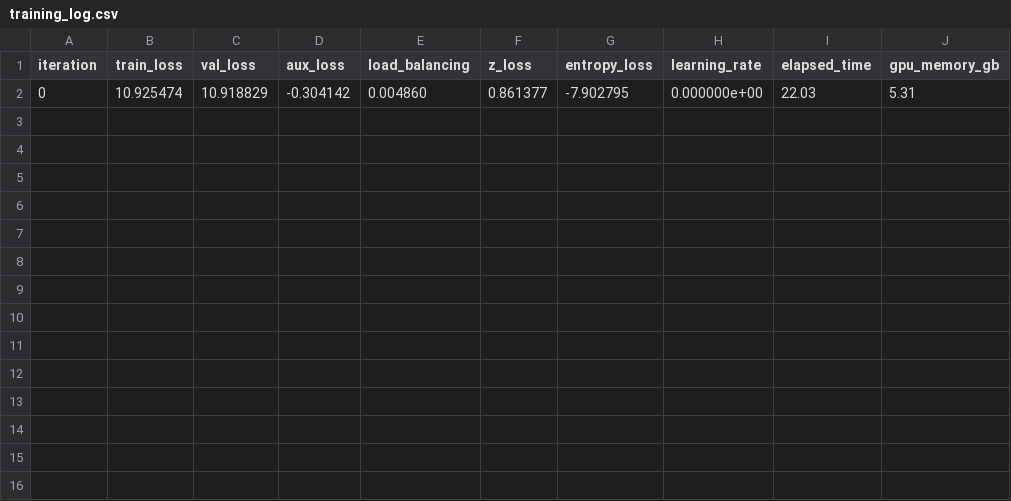
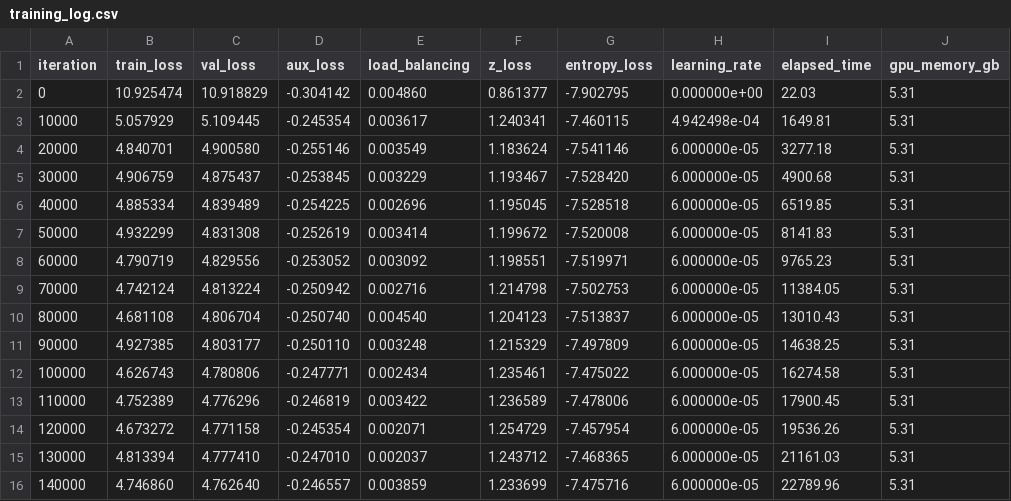
Before and after one commit to ThomasVuNguyen/Tiny-Deepseek, a CSV file: fineweb_checkpoints/training_log.csv, drawn as a sheet.

Commit message:
finished training #1

```diff
--- a/fineweb_checkpoints/training_log.csv
+++ b/fineweb_checkpoints/training_log.csv
@@ -2 +2,15 @@ iteration,train_loss,val_loss,aux_loss,load_balancing,z_loss,entropy_loss,learni
 0,10.925474,10.918829,-0.304142,0.004860,0.861377,-7.902795,0.000000e+00,22.03,5.31
+10000,5.057929,5.109445,-0.245354,0.003617,1.240341,-7.460115,4.942498e-04,1649.81,5.31
+20000,4.840701,4.900580,-0.255146,0.003549,1.183624,-7.541146,6.000000e-05,3277.18,5.31
+30000,4.906759,4.875437,-0.253845,0.003229,1.193467,-7.528420,6.000000e-05,4900.68,5.31
+40000,4.885334,4.839489,-0.254225,0.002696,1.195045,-7.528518,6.000000e-05,6519.85,5.31
+50000,4.932299,4.831308,-0.252619,0.003414,1.199672,-7.520008,6.000000e-05,8141.83,5.31
+60000,4.790719,4.829556,-0.253052,0.003092,1.198551,-7.519971,6.000000e-05,9765.23,5.31
+70000,4.742124,4.813224,-0.250942,0.002716,1.214798,-7.502753,6.000000e-05,11384.05,5.31
+80000,4.681108,4.806704,-0.250740,0.004540,1.204123,-7.513837,6.000000e-05,13010.43,5.31
+90000,4.927385,4.803177,-0.250110,0.003248,1.215329,-7.497809,6.000000e-05,14638.25,5.31
+100000,4.626743,4.780806,-0.247771,0.002434,1.235461,-7.475022,6.000000e-05,16274.58,5.31
+110000,4.752389,4.776296,-0.246819,0.003422,1.236589,-7.478006,6.000000e-05,17900.45,5.31
+120000,4.673272,4.771158,-0.245354,0.002071,1.254729,-7.457954,6.000000e-05,19536.26,5.31
+130000,4.813394,4.777410,-0.247010,0.002037,1.243712,-7.468365,6.000000e-05,21161.03,5.31
+140000,4.746860,4.762640,-0.246557,0.003859,1.233699,-7.475716,6.000000e-05,22789.96,5.31
```
Also changed, not shown: 3 other files.
